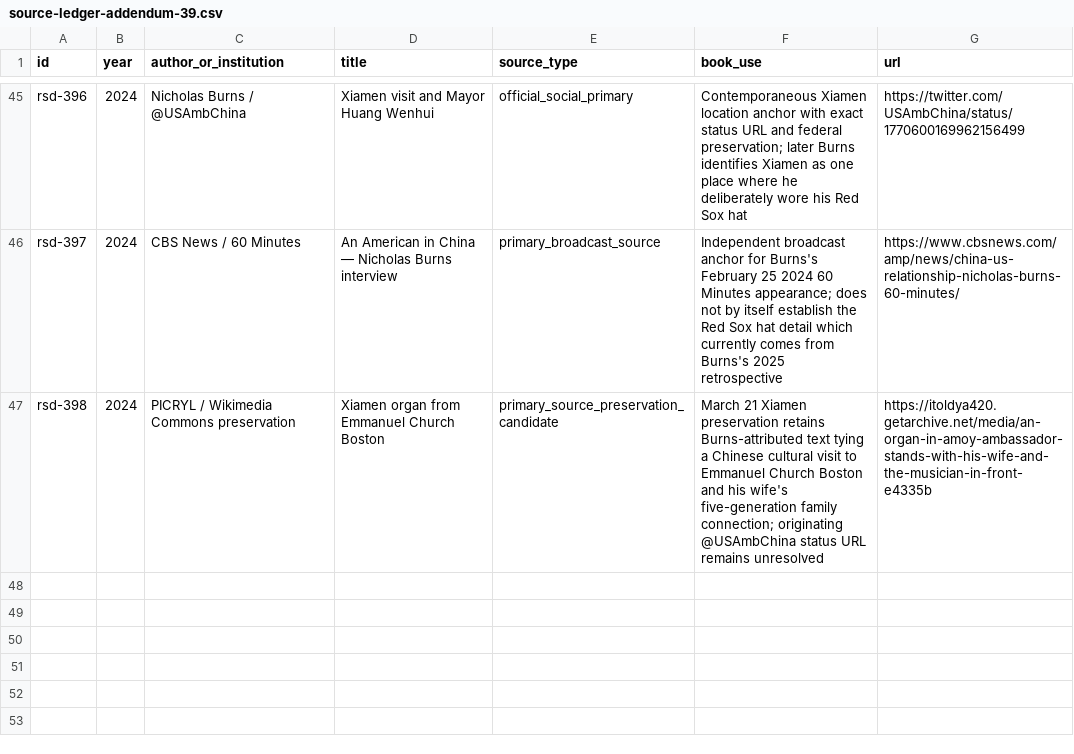
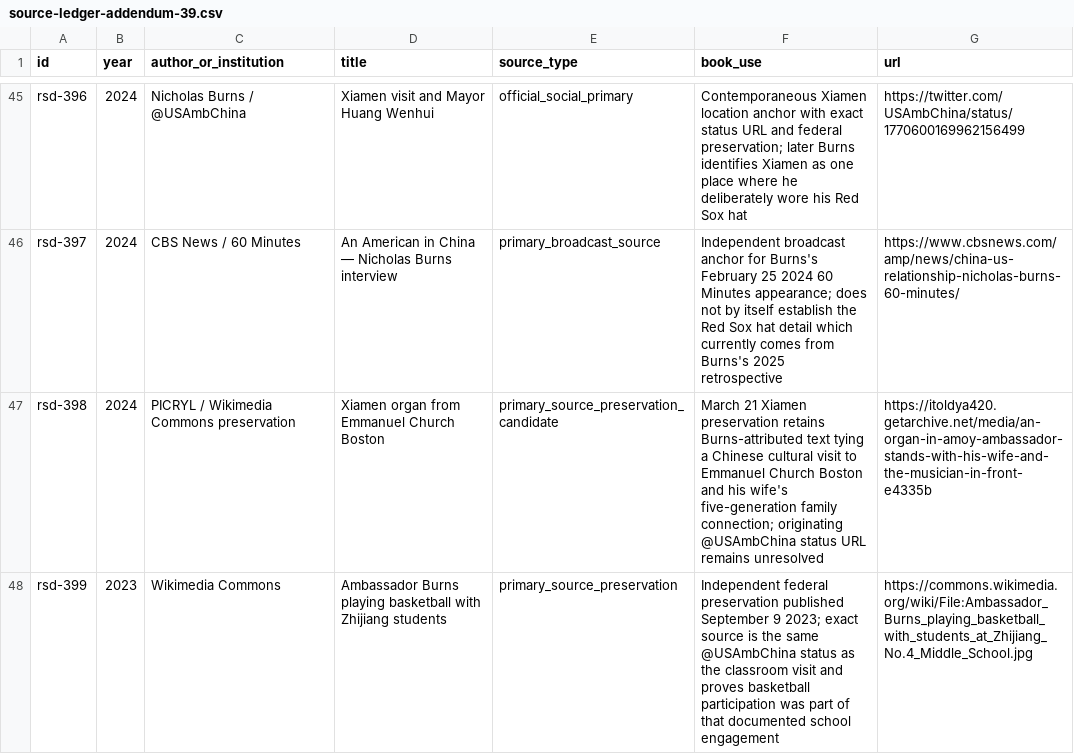
Before and after one commit to Svyable/desk, a CSV file: books/red-sox-diplomacy/research/source-ledger-addendum-39.csv, drawn as a sheet; only a part is shown, gaps mark what is left out.

Commit message:
Promote verified Zhijiang basketball preservation source

```diff
--- a/books/red-sox-diplomacy/research/source-ledger-addendum-39.csv
+++ b/books/red-sox-diplomacy/research/source-ledger-addendum-39.csv
@@ -47 +47,2 @@ rsd-397,2024,CBS News / 60 Minutes,An American in China — Nicholas Burns inter
 rsd-398,2024,PICRYL / Wikimedia Commons preservation,Xiamen organ from Emmanuel Church Boston,primary_source_preservation_candidate,March 21 Xiamen preservation retains Burns-attributed text tying a Chinese cultural visit to Emmanuel Church Boston and his wife's five-generation family connection; originating @USAmbChina status URL remains unresolved,https://itoldya420.getarchive.net/media/an-organ-in-amoy-ambassador-stands-with-his-wife-and-the-musician-in-front-e4335b
+rsd-399,2023,Wikimedia Commons,Ambassador Burns playing basketball with Zhijiang students,primary_source_preservation,Independent federal preservation published September 9 2023; exact source is the same @USAmbChina status as the classroom visit and proves basketball participation was part of that documented school engagement,https://commons.wikimedia.org/wiki/File:Ambassador_Burns_playing_basketball_with_students_at_Zhijiang_No.4_Middle_School.jpg
```
